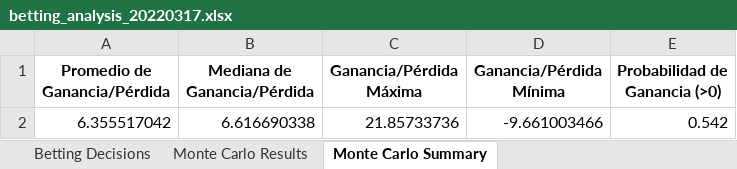
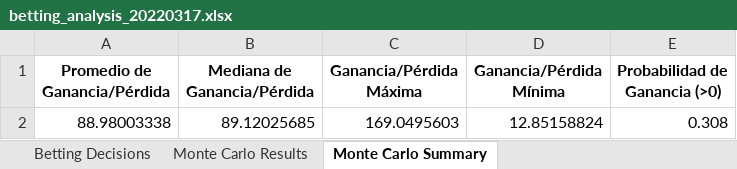
Before and after one commit to JulianPerez852/tennis_bet, an Excel workbook: data/output/results/betting_analysis_20220317.xlsx, sheet Monte Carlo Summary, drawn as a sheet; values as stored, in another font and other column widths than the file's, no borders; charts and pictures not drawn; removed rows and columns are numbered as before the commit, all else as after; the diff names each change by its address in the sheet, - before the commit and + after, or states it on an @@ line.

```diff
--- a/data/output/results/betting_analysis_20220317.xlsx (sheet Monte Carlo Summary)
+++ b/data/output/results/betting_analysis_20220317.xlsx (sheet Monte Carlo Summary)
-row 2: 6.355517042 | 6.616690338 | 21.85733736 | -9.661003466 | 0.542
+row 2: 88.98003338 | 89.12025685 | 169.0495603 | 12.85158824 | 0.308
```
Also changed, not shown: sheet Betting Decisions, sheet Monte Carlo Results, charts or pictures, data/output/results/betting_analysis_20220317_Optimized.xlsx, 20 other files.
